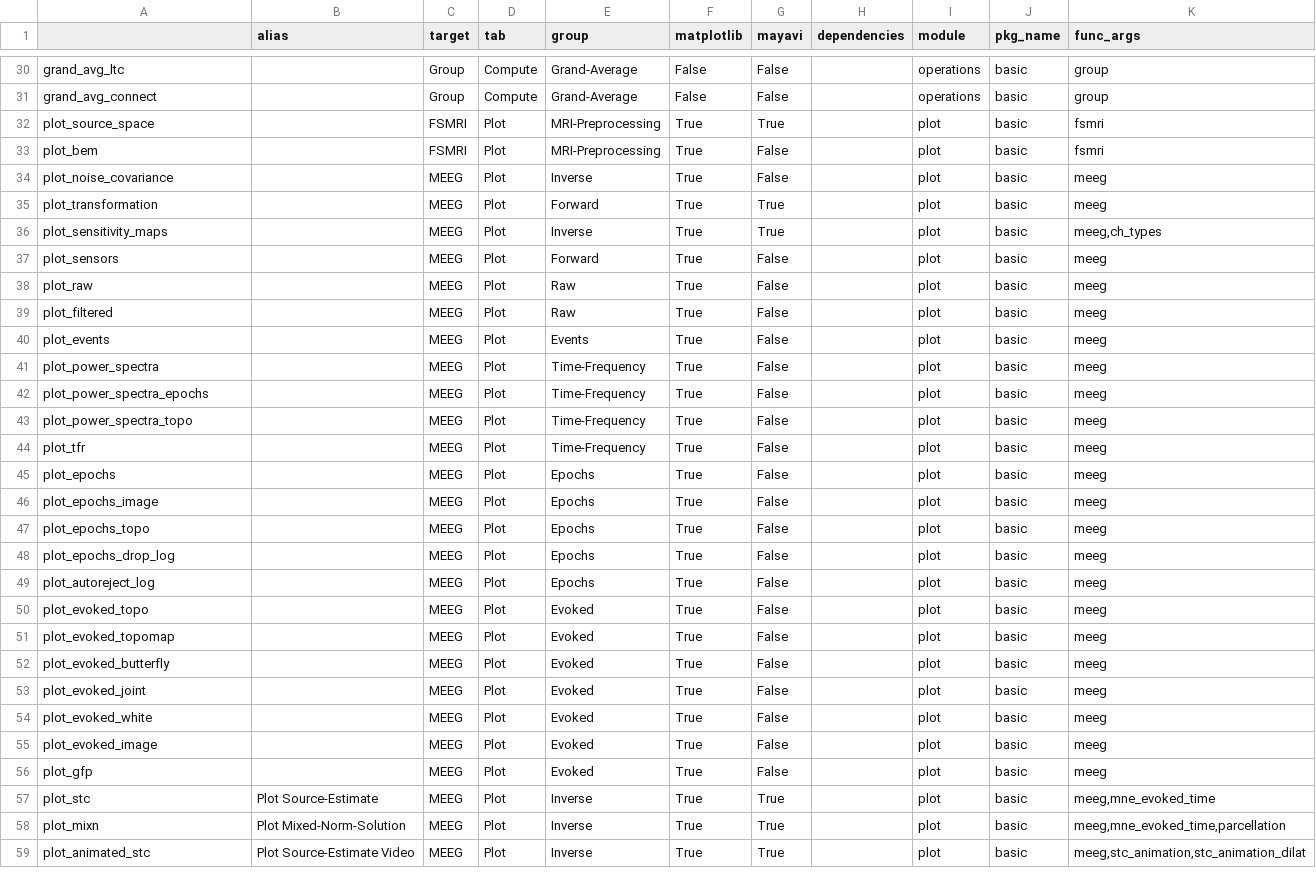
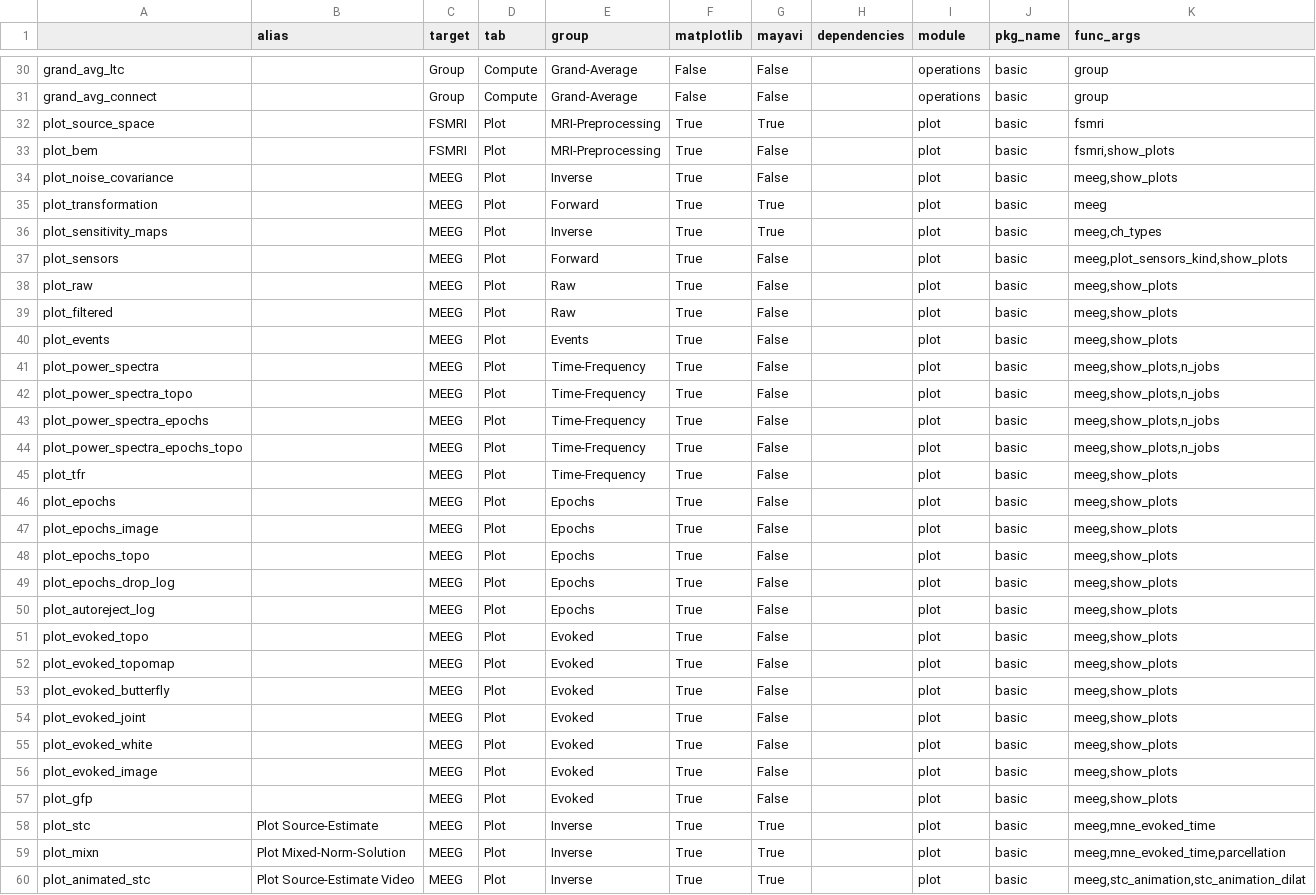
Before and after one commit to marsipu/mne-pipeline-hd, a CSV file: mne_pipeline_hd/pipeline_resources/functions.csv, drawn as a sheet; only a part is shown, gaps mark what is left out; the diff covers the shown part only.

Commit message:
Add ICA-Select, finish PlotView-Transition, updated Acknowledgements in README.md, some other fixes

```diff
--- a/mne_pipeline_hd/pipeline_resources/functions.csv
+++ b/mne_pipeline_hd/pipeline_resources/functions.csv
@@ -32,26 +32,27 @@ grand_avg_connect;;Group;Compute;Grand-Average;False;False;;operations;basic;gro
 plot_source_space;;FSMRI;Plot;MRI-Preprocessing;True;True;;plot;basic;fsmri
-plot_bem;;FSMRI;Plot;MRI-Preprocessing;True;False;;plot;basic;fsmri
-plot_noise_covariance;;MEEG;Plot;Inverse;True;False;;plot;basic;meeg
+plot_bem;;FSMRI;Plot;MRI-Preprocessing;True;False;;plot;basic;fsmri,show_plots
+plot_noise_covariance;;MEEG;Plot;Inverse;True;False;;plot;basic;meeg,show_plots
 plot_transformation;;MEEG;Plot;Forward;True;True;;plot;basic;meeg
 plot_sensitivity_maps;;MEEG;Plot;Inverse;True;True;;plot;basic;meeg,ch_types
-plot_sensors;;MEEG;Plot;Forward;True;False;;plot;basic;meeg
-plot_raw;;MEEG;Plot;Raw;True;False;;plot;basic;meeg
-plot_filtered;;MEEG;Plot;Raw;True;False;;plot;basic;meeg
-plot_events;;MEEG;Plot;Events;True;False;;plot;basic;meeg
-plot_power_spectra;;MEEG;Plot;Time-Frequency;True;False;;plot;basic;meeg
-plot_power_spectra_epochs;;MEEG;Plot;Time-Frequency;True;False;;plot;basic;meeg
-plot_power_spectra_topo;;MEEG;Plot;Time-Frequency;True;False;;plot;basic;meeg
-plot_tfr;;MEEG;Plot;Time-Frequency;True;False;;plot;basic;meeg
-plot_epochs;;MEEG;Plot;Epochs;True;False;;plot;basic;meeg
-plot_epochs_image;;MEEG;Plot;Epochs;True;False;;plot;basic;meeg
-plot_epochs_topo;;MEEG;Plot;Epochs;True;False;;plot;basic;meeg
-plot_epochs_drop_log;;MEEG;Plot;Epochs;True;False;;plot;basic;meeg
-plot_autoreject_log;;MEEG;Plot;Epochs;True;False;;plot;basic;meeg
-plot_evoked_topo;;MEEG;Plot;Evoked;True;False;;plot;basic;meeg
-plot_evoked_topomap;;MEEG;Plot;Evoked;True;False;;plot;basic;meeg
-plot_evoked_butterfly;;MEEG;Plot;Evoked;True;False;;plot;basic;meeg
-plot_evoked_joint;;MEEG;Plot;Evoked;True;False;;plot;basic;meeg
-plot_evoked_white;;MEEG;Plot;Evoked;True;False;;plot;basic;meeg
-plot_evoked_image;;MEEG;Plot;Evoked;True;False;;plot;basic;meeg
-plot_gfp;;MEEG;Plot;Evoked;True;False;;plot;basic;meeg
+plot_sensors;;MEEG;Plot;Forward;True;False;;plot;basic;meeg,plot_sensors_kind,show_plots
+plot_raw;;MEEG;Plot;Raw;True;False;;plot;basic;meeg,show_plots
+plot_filtered;;MEEG;Plot;Raw;True;False;;plot;basic;meeg,show_plots
+plot_events;;MEEG;Plot;Events;True;False;;plot;basic;meeg,show_plots
+plot_power_spectra;;MEEG;Plot;Time-Frequency;True;False;;plot;basic;meeg,show_plots,n_jobs
+plot_power_spectra_topo;;MEEG;Plot;Time-Frequency;True;False;;plot;basic;meeg,show_plots,n_jobs
+plot_power_spectra_epochs;;MEEG;Plot;Time-Frequency;True;False;;plot;basic;meeg,show_plots,n_jobs
+plot_power_spectra_epochs_topo;;MEEG;Plot;Time-Frequency;True;False;;plot;basic;meeg,show_plots,n_jobs
+plot_tfr;;MEEG;Plot;Time-Frequency;True;False;;plot;basic;meeg,show_plots
+plot_epochs;;MEEG;Plot;Epochs;True;False;;plot;basic;meeg,show_plots
+plot_epochs_image;;MEEG;Plot;Epochs;True;False;;plot;basic;meeg,show_plots
+plot_epochs_topo;;MEEG;Plot;Epochs;True;False;;plot;basic;meeg,show_plots
+plot_epochs_drop_log;;MEEG;Plot;Epochs;True;False;;plot;basic;meeg,show_plots
+plot_autoreject_log;;MEEG;Plot;Epochs;True;False;;plot;basic;meeg,show_plots
+plot_evoked_topo;;MEEG;Plot;Evoked;True;False;;plot;basic;meeg,show_plots
+plot_evoked_topomap;;MEEG;Plot;Evoked;True;False;;plot;basic;meeg,show_plots
+plot_evoked_butterfly;;MEEG;Plot;Evoked;True;False;;plot;basic;meeg,show_plots
+plot_evoked_joint;;MEEG;Plot;Evoked;True;False;;plot;basic;meeg,show_plots
+plot_evoked_white;;MEEG;Plot;Evoked;True;False;;plot;basic;meeg,show_plots
+plot_evoked_image;;MEEG;Plot;Evoked;True;False;;plot;basic;meeg,show_plots
+plot_gfp;;MEEG;Plot;Evoked;True;False;;plot;basic;meeg,show_plots
 plot_stc;Plot Source-Estimate;MEEG;Plot;Inverse;True;True;;plot;basic;meeg,mne_evoked_time
```
Also changed, not shown: 7 edited cells elsewhere in this file, mne_pipeline_hd/pipeline_resources/parameters.csv, 10 other files.
